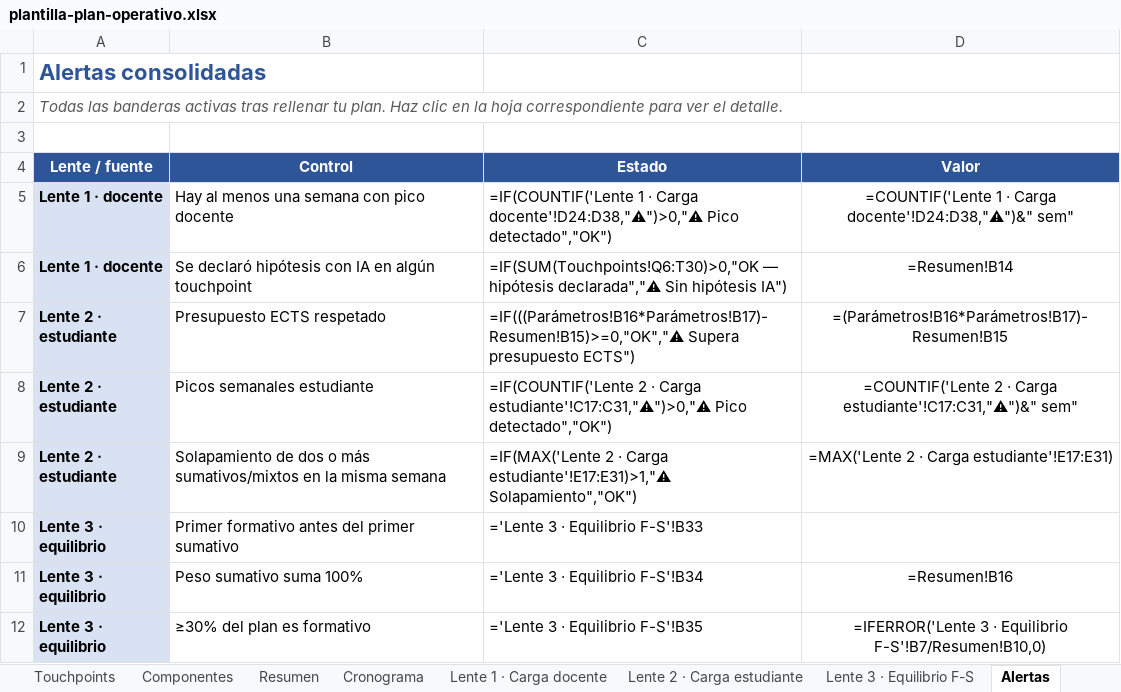
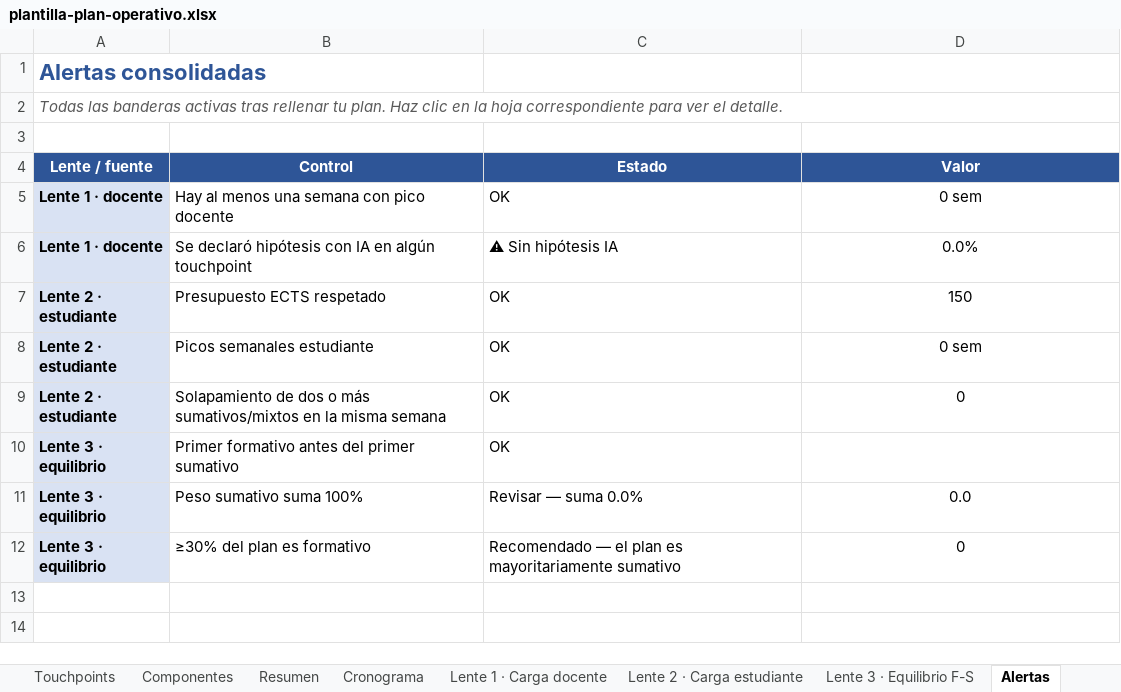
Before and after one commit to freirejuan/redisena-evaluacion, an Excel workbook: downloads/sprint-1/plantilla-plan-operativo.xlsx, sheet Alertas, drawn as a sheet; values as stored, in another font and other column widths than the file's, no borders; formulas without a stored value are shown as written; conditional formats not drawn; the diff names each change by its address in the sheet, - before the commit and + after, or states it on an @@ line.

```diff
--- a/downloads/sprint-1/plantilla-plan-operativo.xlsx (sheet Alertas)
+++ b/downloads/sprint-1/plantilla-plan-operativo.xlsx (sheet Alertas)
-C5 (Estado): =IF(COUNTIF('Lente 1 · Carga docente'!D24:D38,"⚠")>0,"⚠ Pico detectado","OK")
+C5 (Estado): OK
-D5 (Valor): =COUNTIF('Lente 1 · Carga docente'!D24:D38,"⚠")&" sem"
+D5 (Valor): 0 sem
-C6 (Estado): =IF(SUM(Touchpoints!Q6:T30)>0,"OK — hipótesis declarada","⚠ Sin hipótesis IA")
+C6 (Estado): ⚠ Sin hipótesis IA
-D6 (Valor): =Resumen!B14
+D6 (Valor): 0.0%
-C7 (Estado): =IF(((Parámetros!B16*Parámetros!B17)-Resumen!B15)>=0,"OK","⚠ Supera presupuesto ECTS")
+C7 (Estado): OK
-D7 (Valor): =(Parámetros!B16*Parámetros!B17)-Resumen!B15
+D7 (Valor): 150
-C8 (Estado): =IF(COUNTIF('Lente 2 · Carga estudiante'!C17:C31,"⚠")>0,"⚠ Pico detectado","OK")
+C8 (Estado): OK
-D8 (Valor): =COUNTIF('Lente 2 · Carga estudiante'!C17:C31,"⚠")&" sem"
+D8 (Valor): 0 sem
-C9 (Estado): =IF(MAX('Lente 2 · Carga estudiante'!E17:E31)>1,"⚠ Solapamiento","OK")
+C9 (Estado): OK
-D9 (Valor): =MAX('Lente 2 · Carga estudiante'!E17:E31)
+D9 (Valor): 0
-C10 (Estado): ='Lente 3 · Equilibrio F-S'!B33
+C10 (Estado): OK
-C11 (Estado): ='Lente 3 · Equilibrio F-S'!B34
+C11 (Estado): Revisar — suma 0.0%
-D11 (Valor): =Resumen!B16
+D11 (Valor): 0.0
-C12 (Estado): ='Lente 3 · Equilibrio F-S'!B35
+C12 (Estado): Recomendado — el plan es mayoritariamente sumativo
-D12 (Valor): =IFERROR('Lente 3 · Equilibrio F-S'!B7/Resumen!B10,0)
+D12 (Valor): 0
```
Also changed, not shown: sheet Cronograma, sheet Touchpoints, sheet Lente 1 · Carga docente, sheet Componentes, sheet Lente 2 · Carga estudiante, sheet Lente 3 · Equilibrio F-S, 3 more sheets, charts or pictures, downloads/sprint-1/plantilla-ejemplo-ingesoft.xlsx, 2 other files.
